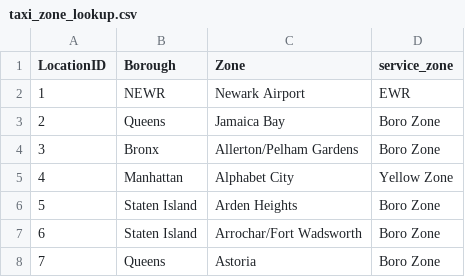
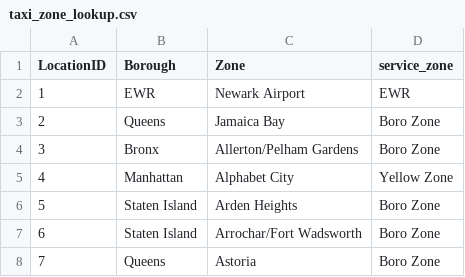
Before and after one commit to alvinndo/de-zoomcamp, a CSV file: week_4_analytics_engineering/taxi_rides_ny/seeds/taxi_zone_lookup.csv, drawn as a sheet; only a part is shown.

Commit message:
Finalizing week 4 hw and codes

```diff
--- a/week_4_analytics_engineering/taxi_rides_ny/seeds/taxi_zone_lookup.csv
+++ b/week_4_analytics_engineering/taxi_rides_ny/seeds/taxi_zone_lookup.csv
@@ -1,3 +1,3 @@
 "LocationID","Borough","Zone","service_zone"
-1,"NEWR","Newark Airport","EWR"
+1,"EWR","Newark Airport","EWR"
 2,"Queens","Jamaica Bay","Boro Zone"
```
Also changed, not shown: 3 other files.
